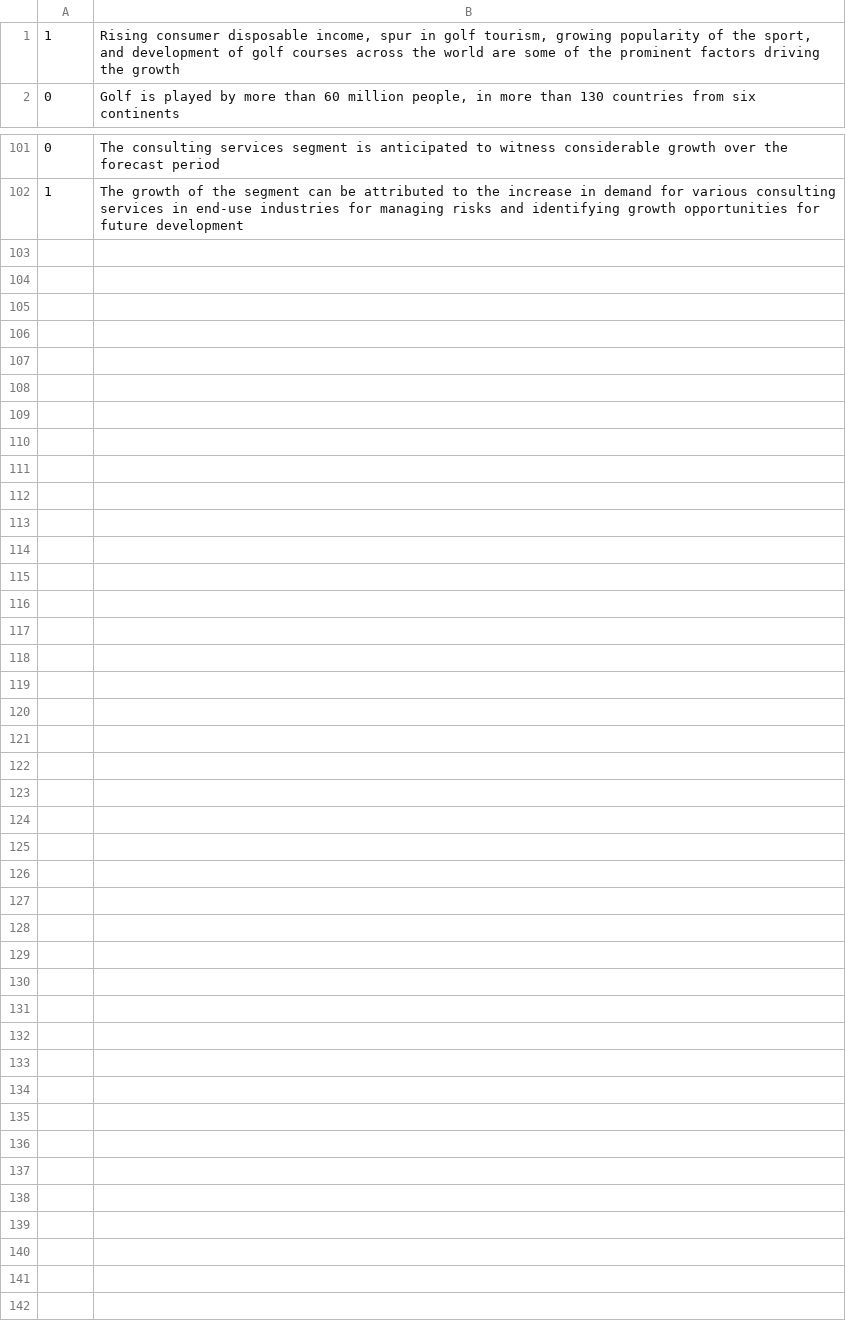
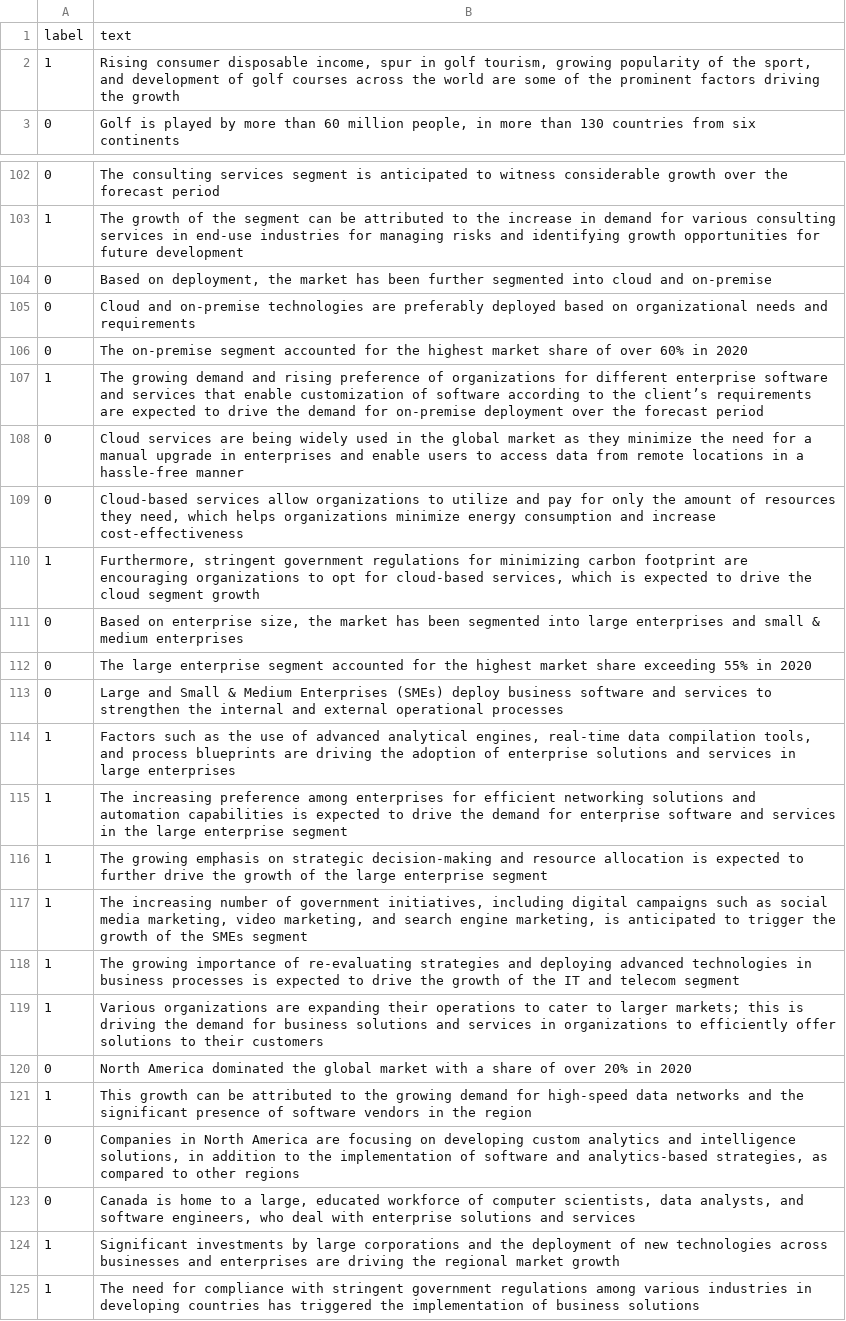
Before and after one commit to cmstroe/pet, a CSV file: train_causes.csv, drawn as a sheet; only a part is shown, gaps mark what is left out; the diff names each change by its address in the sheet, - before the commit and + after, or states it on an @@ line.

```diff
--- a/train_causes.csv
+++ b/train_causes.csv
+row 1: label | text
+row 104: 0 | Based on deployment, the market has been further segmented into cloud and on-premise
+row 105: 0 | Cloud and on-premise technologies are preferably deployed based on organizational needs and requirements
+row 106: 0 | The on-premise segment accounted for the highest market share of over 60% in 2020
+row 107: 1 | The growing demand and rising preference of organizations for different enterprise software and services that enable customization of software according to the client’s requirements are expected to drive the demand for on-premise deployment over the forecast period
+row 108: 0 | Cloud services are being widely used in the global market as they minimize the need for a manual upgrade in enterprises and enable users to access data from remote locations in a hassle-free manner
+row 109: 0 | Cloud-based services allow organizations to utilize and pay for only the amount of resources they need, which helps organizations minimize energy consumption and increase cost-effectiveness
+row 110: 1 | Furthermore, stringent government regulations for minimizing carbon footprint are encouraging organizations to opt for cloud-based services, which is expected to drive the cloud segment growth
+row 111: 0 | Based on enterprise size, the market has been segmented into large enterprises and small & medium enterprises
+row 112: 0 | The large enterprise segment accounted for the highest market share exceeding 55% in 2020
+row 113: 0 | Large and Small & Medium Enterprises (SMEs) deploy business software and services to strengthen the internal and external operational processes
+row 114: 1 | Factors such as the use of advanced analytical engines, real-time data compilation tools, and process blueprints are driving the adoption of enterprise solutions and services in large enterprises
+row 115: 1 | The increasing preference among enterprises for efficient networking solutions and automation capabilities is expected to drive the demand for enterprise software and services in the large enterprise segment
+row 116: 1 | The growing emphasis on strategic decision-making and resource allocation is expected to further drive the growth of the large enterprise segment
+row 117: 1 | The increasing number of government initiatives, including digital campaigns such as social media marketing, video marketing, and search engine marketing, is anticipated to trigger the growth of the SMEs segment
+row 118: 1 | The growing importance of re-evaluating strategies and deploying advanced technologies in business processes is expected to drive the growth of the IT and telecom segment
+row 119: 1 | Various organizations are expanding their operations to cater to larger markets; this is driving the demand for business solutions and services in organizations to efficiently offer solutions to their customers
+row 120: 0 | North America dominated the global market with a share of over 20% in 2020
+row 121: 1 | This growth can be attributed to the growing demand for high-speed data networks and the significant presence of software vendors in the region
+row 122: 0 | Companies in North America are focusing on developing custom analytics and intelligence solutions, in addition to the implementation of software and analytics-based strategies, as compared to other regions
+row 123: 0 | Canada is home to a large, educated workforce of computer scientists, data analysts, and software engineers, who deal with enterprise solutions and services
+row 124: 1 | Significant investments by large corporations and the deployment of new technologies across businesses and enterprises are driving the regional market growth
+row 125: 1 | The need for compliance with stringent government regulations among various industries in developing countries has triggered the implementation of business solutions
```
Also changed, not shown: 1 other file.
